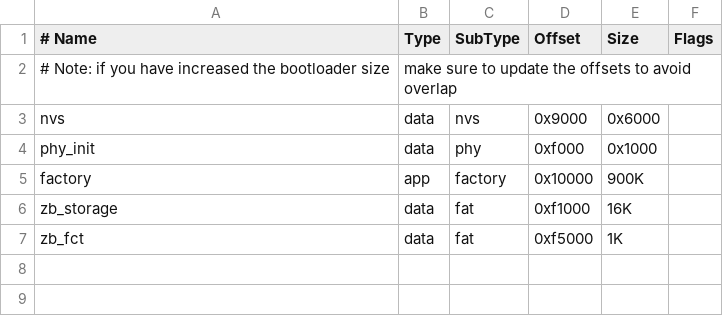
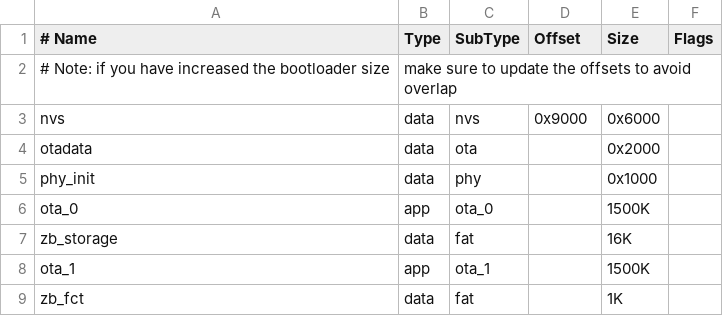
Before and after one commit to Suxsem/ScaldaScrivania, a CSV file: partitions.csv, drawn as a sheet.

```diff
--- a/partitions.csv
+++ b/partitions.csv
@@ -3,5 +3,7 @@
 nvs,        data, nvs,      0x9000,  0x6000,
-phy_init,   data, phy,      0xf000,  0x1000,
-factory,    app,  factory,  0x10000, 900K,
-zb_storage, data, fat,      0xf1000, 16K,
-zb_fct,     data, fat,      0xf5000, 1K,
+otadata,    data, ota,      ,        0x2000,
+phy_init,   data, phy,      ,        0x1000,
+ota_0,      app,  ota_0,    ,        1500K,
+zb_storage, data, fat,      ,        16K,
+ota_1,      app,  ota_1,    ,        1500K,
+zb_fct,     data, fat,      ,        1K,
```
Also changed, not shown: 7 other files.
